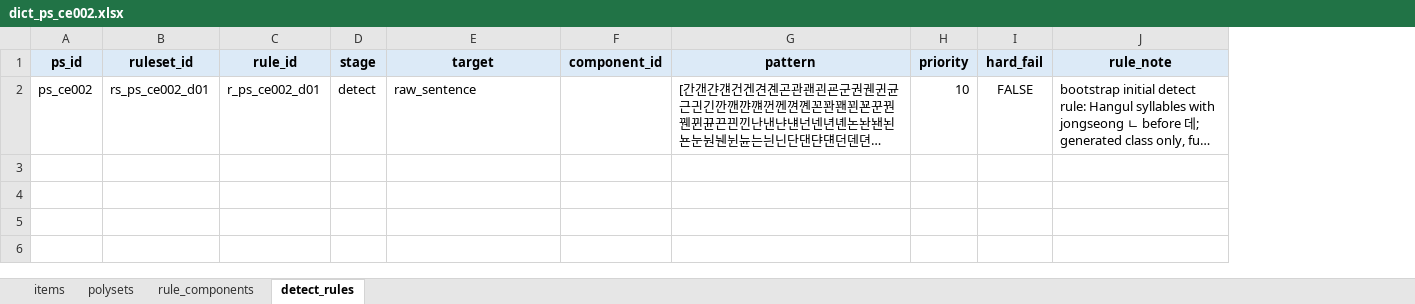
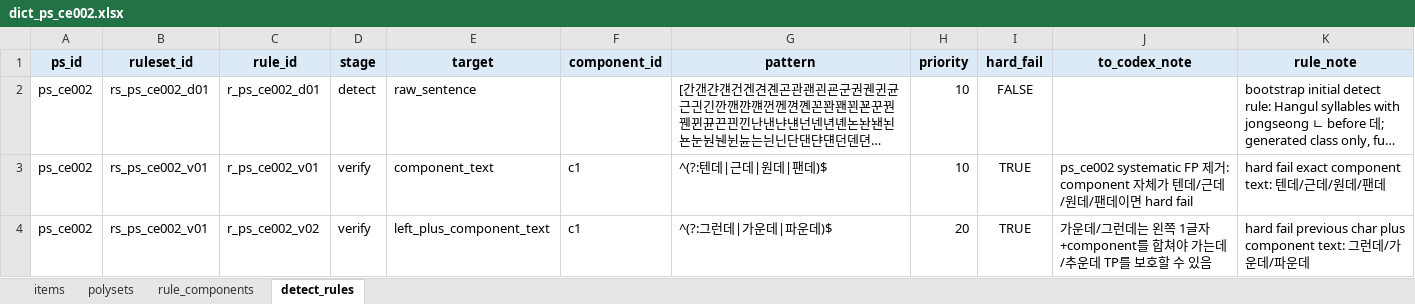
Before and after one commit to nyh10063/hantalk_rule_example_auto, an Excel workbook: datasets/dict/dict_ps_ce002.xlsx, sheet detect_rules, drawn as a sheet; long unchanged cells end in …; values as stored, in another font and other column widths than the file's, no borders; conditional formats not drawn; the diff names each change by its address in the sheet, - before the commit and + after, or states it on an @@ line.

```diff
--- a/datasets/dict/dict_ps_ce002.xlsx (sheet detect_rules)
+++ b/datasets/dict/dict_ps_ce002.xlsx (sheet detect_rules)
+column J (to_codex_note), empty
+row 3: ps_ce002 | rs_ps_ce002_v01 | r_ps_ce002_v01 | verify | component_text | c1 | ^(?:텐데|근데|원데|팬데)$ | 10 | TRUE | ps_ce002 systematic FP 제거: component 자체가 텐데/근데/원데/팬데이면 hard fail | hard fail exact component text: 텐데/근데/원데/팬데
+row 4: ps_ce002 | rs_ps_ce002_v01 | r_ps_ce002_v02 | verify | left_plus_component_text | c1 | ^(?:그런데|가운데|파운데)$ | 20 | TRUE | 가운데/그런데는 왼쪽 1글자+component를 합쳐야 가는데/추운데 TP를 보호할 수 있음 | hard fail previous char plus component text: 그런데/가운데/파운데
```
Also changed, not shown: sheet polysets, datasets/dict/dict 코드북 260430.xlsx, 15 other files.
